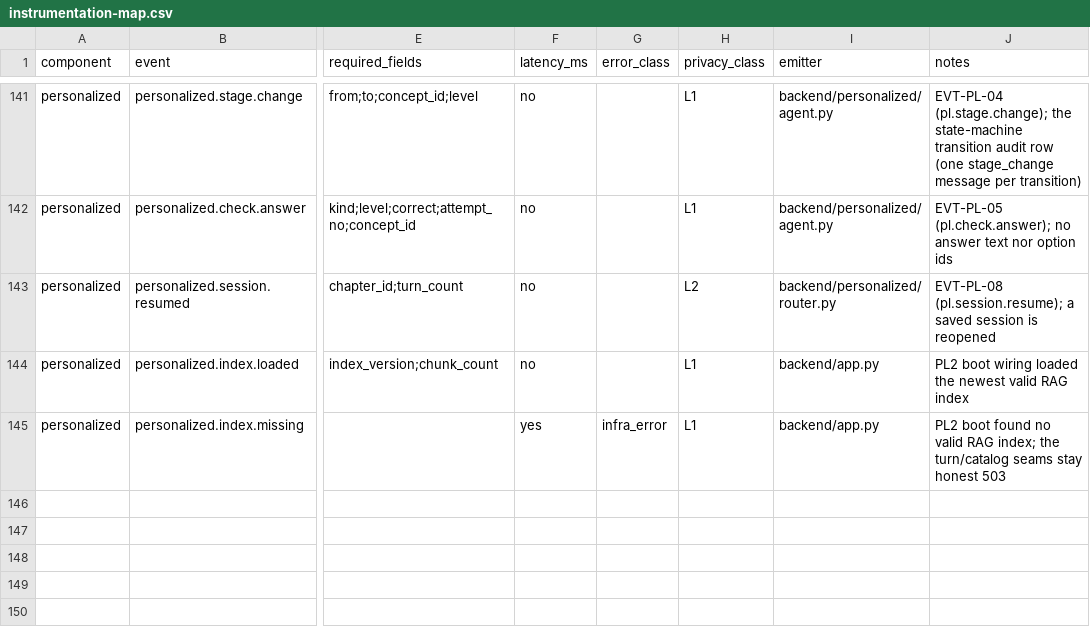
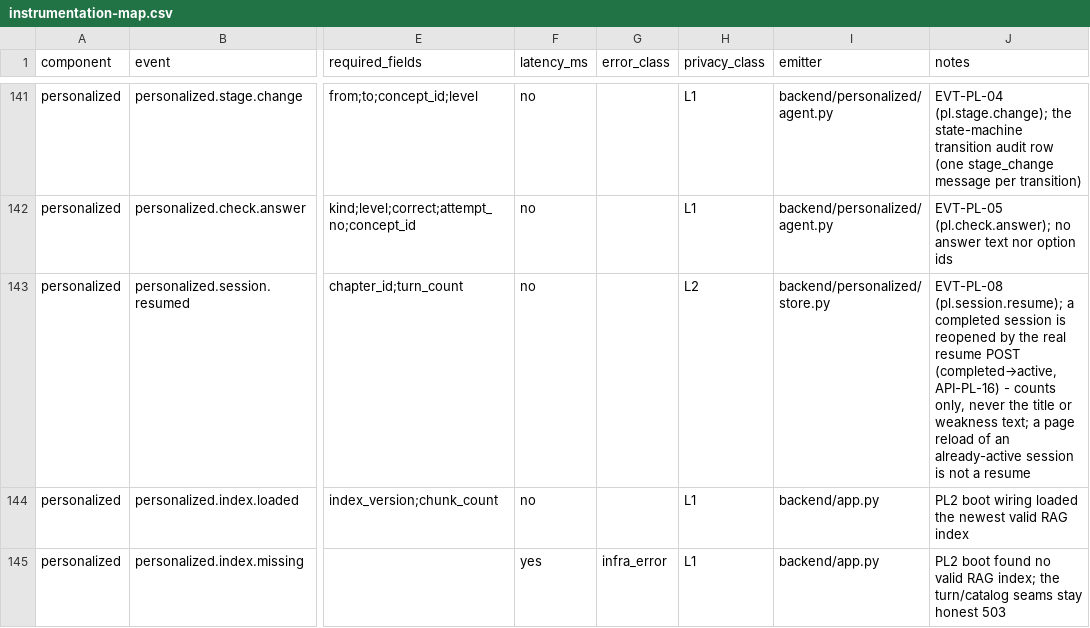
Before and after one commit to architgore050/zivon, a CSV file: docs/specs/observability/instrumentation-map.csv, drawn as a sheet; only a part is shown, gaps mark what is left out; the diff names each change by its address in the sheet, - before the commit and + after, or states it on an @@ line.

Commit message:
feat(personalized): W5.5 PL6 real resume path — API-PL-16, hub Resume action, cap guard
Patch: zivon-patch-PL6B-w5-5-resume-8e1e1f4-20261120T055257Z-01
Agent: PL6B (cloud, one-shot) — commit 9e04db9
Base: 8e1e1f4384f25e0690e58a0dd2a6605708f54c48
Applied onto origin/main 02a1dccd74ffaccbf7cf53ec6636eae5fd775ace.

Intake: applied with git apply --3way --index. Three status-text conflicts
(AGENTS.md, TIMELINE.md, docs/specs/personalized-learning/evals.md) came from
PL5 merging after the patch base; resolved additively — PL5's landed content is
kept and marked merged (PR #86), the resume slice status is appended. The
patch's "7 quota scenarios" claim was not taken: PL5's goldens stay at six, and
the doc now states the cap-exhausted state is covered by the session/web test
matrix instead. No feature code was written at intake.

```diff
--- a/docs/specs/observability/instrumentation-map.csv
+++ b/docs/specs/observability/instrumentation-map.csv
-I143 (emitter): backend/personalized/router.py
+I143 (emitter): backend/personalized/store.py
-J143 (notes): …(pl.session.resume); a saved session is reopened
+J143 (notes): …(pl.session.resume); a completed session is reopened by the real resume POST (completed→active, API-PL-16) - counts only, never the title or weakness text; a page reload of an already-active session is not a resume
```
Also changed, not shown: 20 other files.
